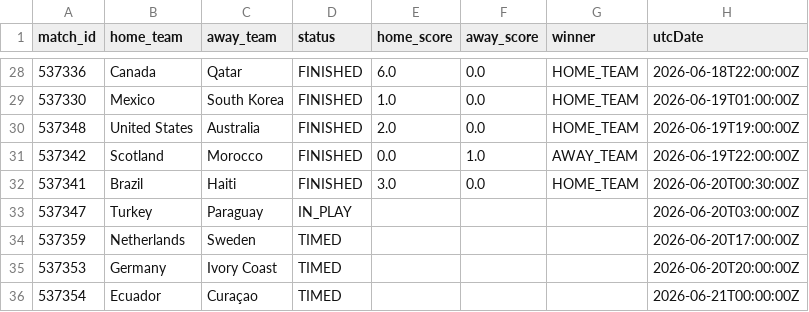
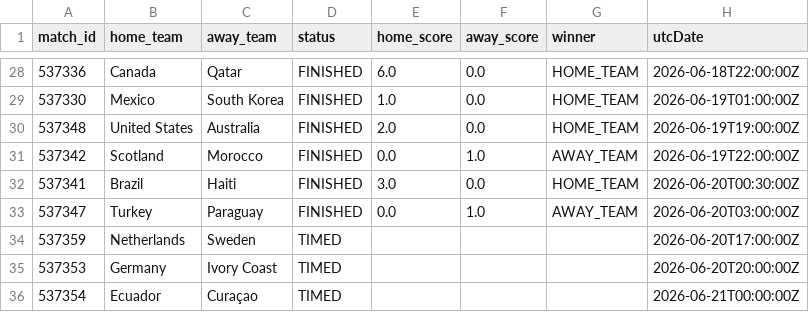
Before and after one commit to michaelsimmo11/WorldCupSweepstake, a CSV file: data/matches_2026.csv, drawn as a sheet; only a part is shown, gaps mark what is left out.

```diff
--- a/data/matches_2026.csv
+++ b/data/matches_2026.csv
@@ -32,3 +32,3 @@ match_id,home_team,away_team,status,home_score,away_score,winner,utcDate
 537341,Brazil,Haiti,FINISHED,3.0,0.0,HOME_TEAM,2026-06-20T00:30:00Z
-537347,Turkey,Paraguay,IN_PLAY,,,,2026-06-20T03:00:00Z
+537347,Turkey,Paraguay,FINISHED,0.0,1.0,AWAY_TEAM,2026-06-20T03:00:00Z
 537359,Netherlands,Sweden,TIMED,,,,2026-06-20T17:00:00Z
```
Also changed, not shown: data/team_stats_2026.csv, 1 other file.
